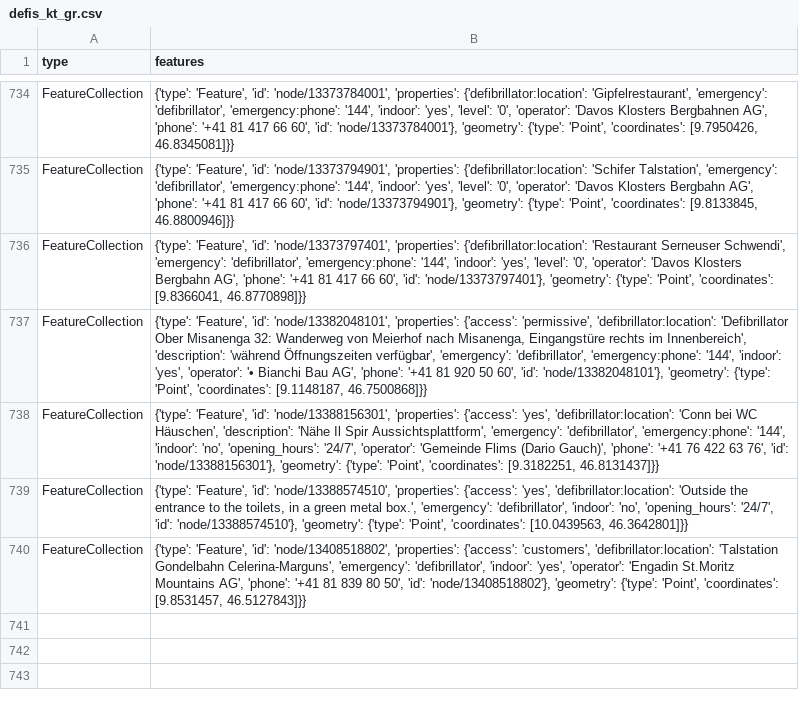
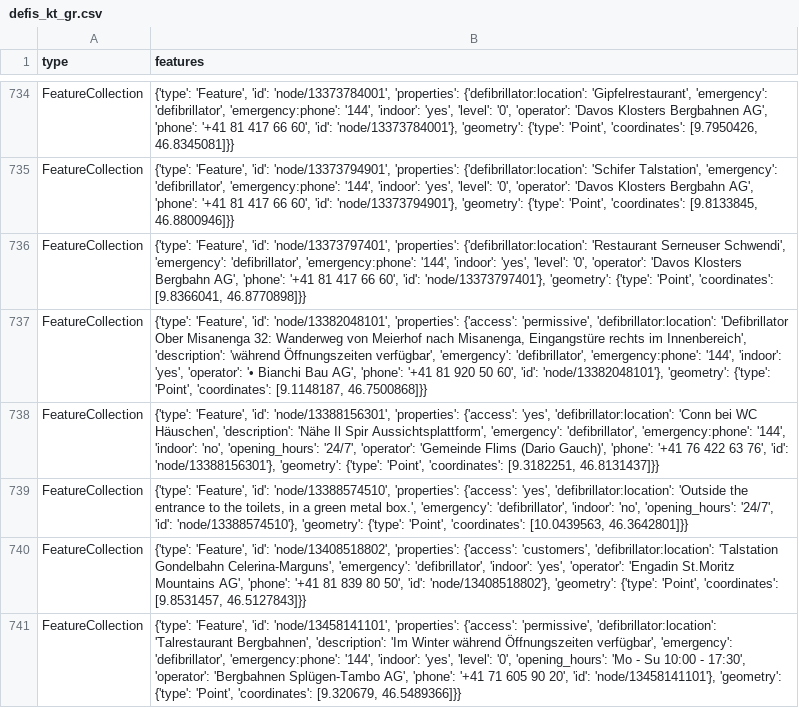
Before and after one commit to Vento-Nuenenen/defi_data, a CSV file: data/csv/defis_kt_gr.csv, drawn as a sheet; only a part is shown, gaps mark what is left out; the diff names each change by its address in the sheet, - before the commit and + after, or states it on an @@ line.

```diff
--- a/data/csv/defis_kt_gr.csv
+++ b/data/csv/defis_kt_gr.csv
+row 741: FeatureCollection | {'type': 'Feature', 'id': 'node/13458141101', 'properties': {'access': 'permissive', 'defibrillator:location': 'Talrestaurant Bergbahnen', 'description': 'Im Winter während Öffnungszeiten verfügbar', 'emergency': 'defibrillator', 'emergency:phone': '144', 'indoor': 'yes', 'level': '0', 'opening_hours': 'Mo - Su 10:00 - 17:30', 'operator': 'Bergbahnen Splügen-Tambo AG', 'phone': '+41 71 605 90 20', 'id': 'node/13458141101'}, 'geometry': {'type': 'Point', 'coordinates': [9.320679, 46.5489366]}}
```
Also changed, not shown: data/csv/defis_kt_lu.csv, data/csv/defis_kt_vs.csv, 6 other files.
